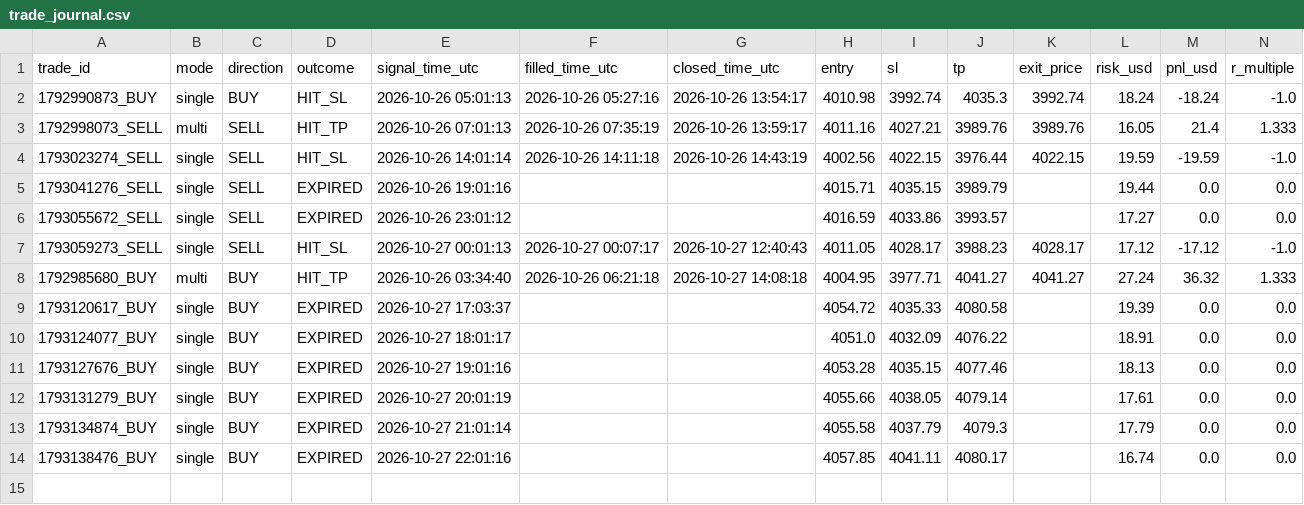
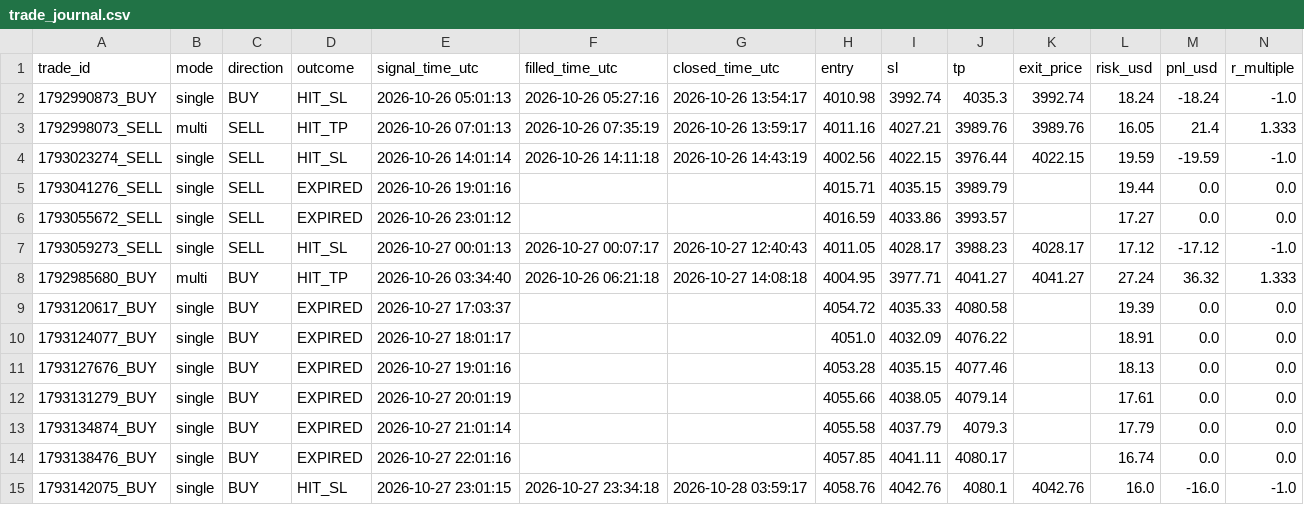
Before and after one commit to duongviethiep/gold-bot, a CSV file: trade_journal.csv, drawn as a sheet; only a part is shown; rows hold the shown columns only; the diff names each change by its address in the sheet, - before the commit and + after, or states it on an @@ line.

```diff
--- a/trade_journal.csv
+++ b/trade_journal.csv
+row 15: 1793142075_BUY | single | BUY | HIT_SL | 2026-10-27 23:01:15 | 2026-10-27 23:34:18 | 2026-10-28 03:59:17 | 4058.76 | 4042.76 | 4080.1 | 4042.76 | 16.0 | -16.0 | -1.0
```
Also changed, not shown: 1 other file.
